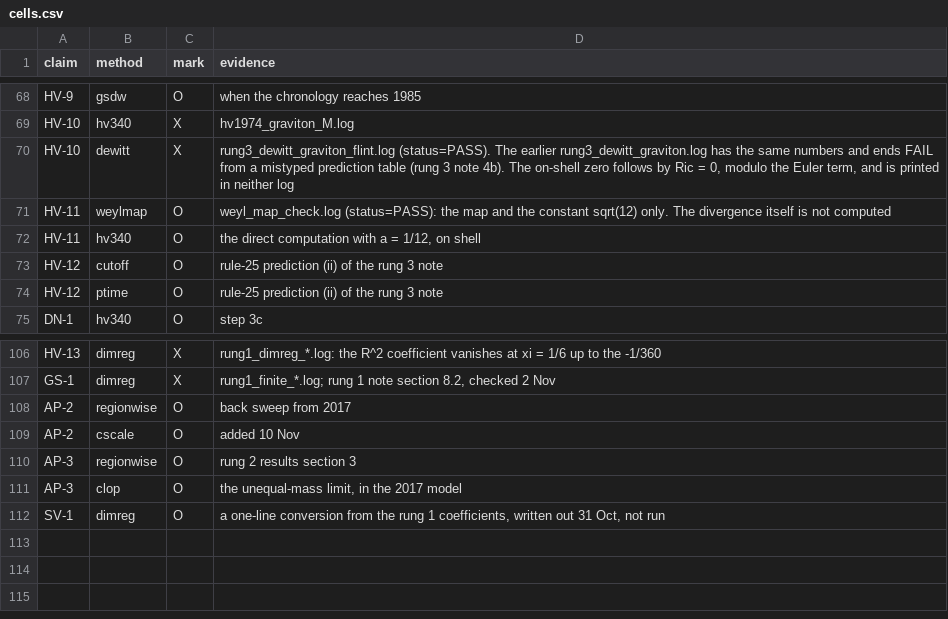
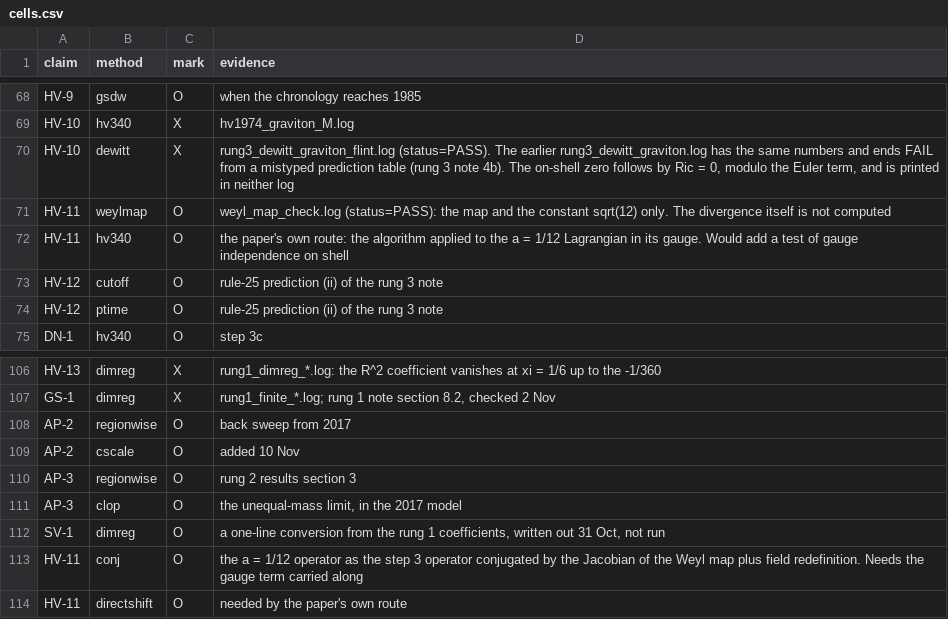
Before and after one commit to foejoseph-lab/hdym-fakeon, a CSV file: notes/claims/cells.csv, drawn as a sheet; only a part is shown, gaps mark what is left out.

```diff
--- a/notes/claims/cells.csv
+++ b/notes/claims/cells.csv
@@ -71,3 +71,3 @@ HV-10|dewitt|X|rung3_dewitt_graviton_flint.log (status=PASS). The earlier rung3_
 HV-11|weylmap|O|weyl_map_check.log (status=PASS): the map and the constant sqrt(12) only. The divergence itself is not computed
-HV-11|hv340|O|the direct computation with a = 1/12, on shell
+HV-11|hv340|O|the paper's own route: the algorithm applied to the a = 1/12 Lagrangian in its gauge. Would add a test of gauge independence on shell
 HV-12|cutoff|O|rule-25 prediction (ii) of the rung 3 note
@@ -112 +112,3 @@ AP-3|clop|O|the unequal-mass limit, in the 2017 model
 SV-1|dimreg|O|a one-line conversion from the rung 1 coefficients, written out 31 Oct, not run
+HV-11|conj|O|the a = 1/12 operator as the step 3 operator conjugated by the Jacobian of the Weyl map plus field redefinition. Needs the gauge term carried along
+HV-11|directshift|O|needed by the paper's own route
```
Also changed, not shown: notes/claims/grid.csv, notes/claims/methods.csv, 4 other files.
